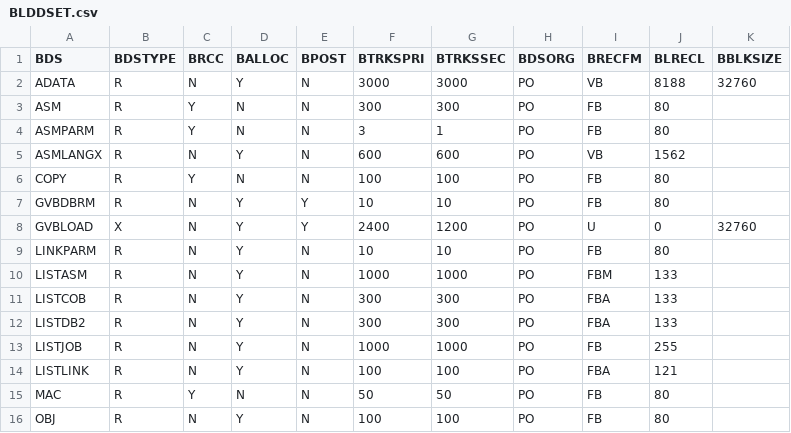
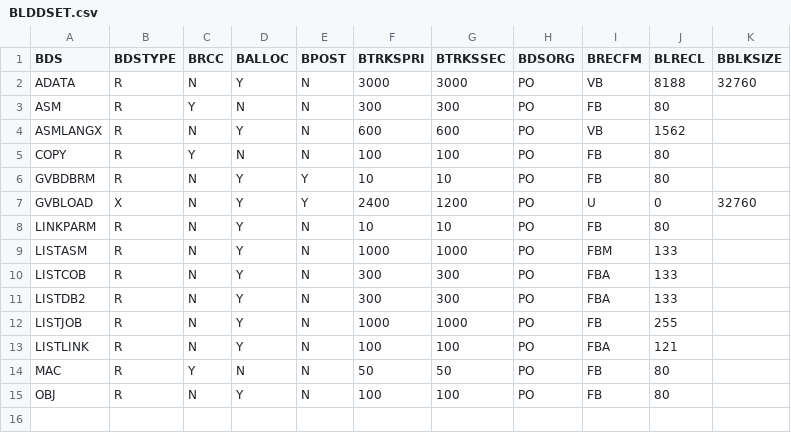
Before and after one commit to genevaers/DevOps, a CSV file: TABLE/BLDDSET.csv, drawn as a sheet; the diff names each change by its address in the sheet, - before the commit and + after, or states it on an @@ line.

Commit message:
ASMAOPT
Signed-off-by: neilbeesley <neil.beesley@ibm.com>

```diff
--- a/TABLE/BLDDSET.csv
+++ b/TABLE/BLDDSET.csv
-row 4: ASMPARM | R | Y | N | N | 3 | 1 | PO | FB | 80
```
